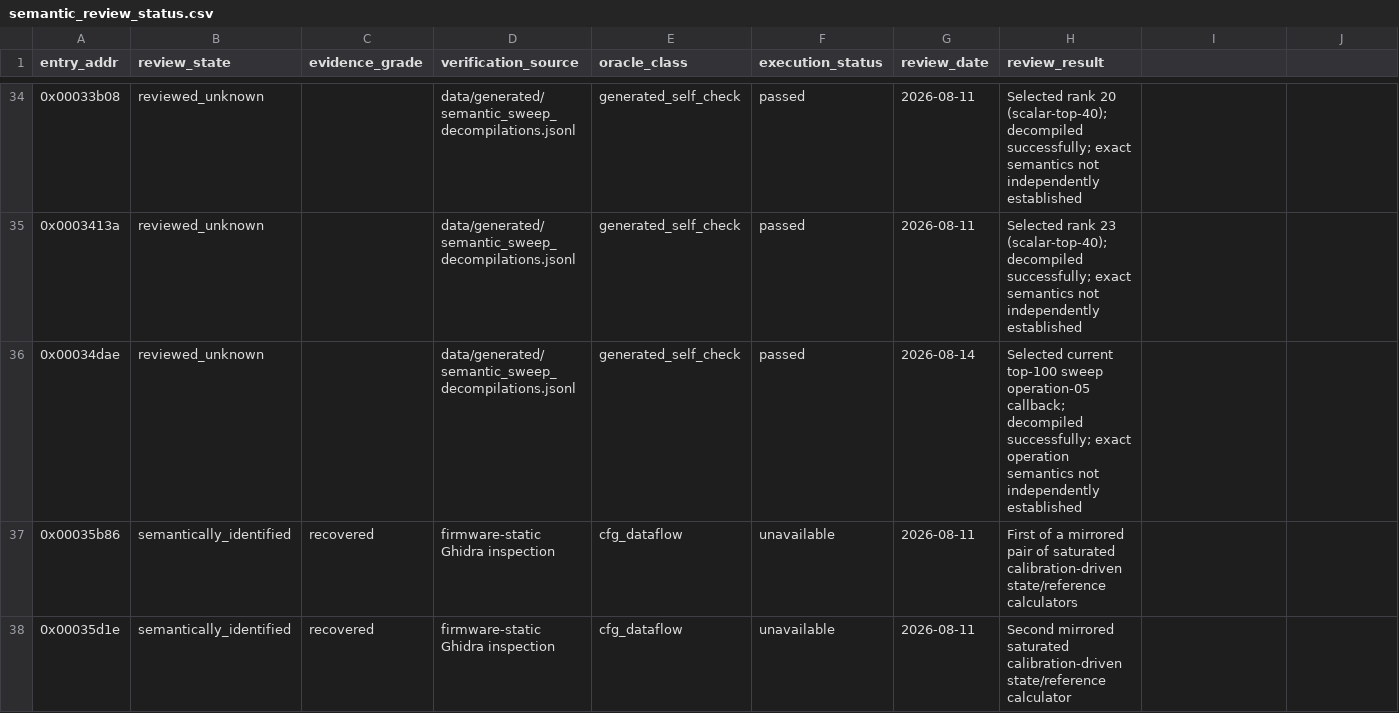
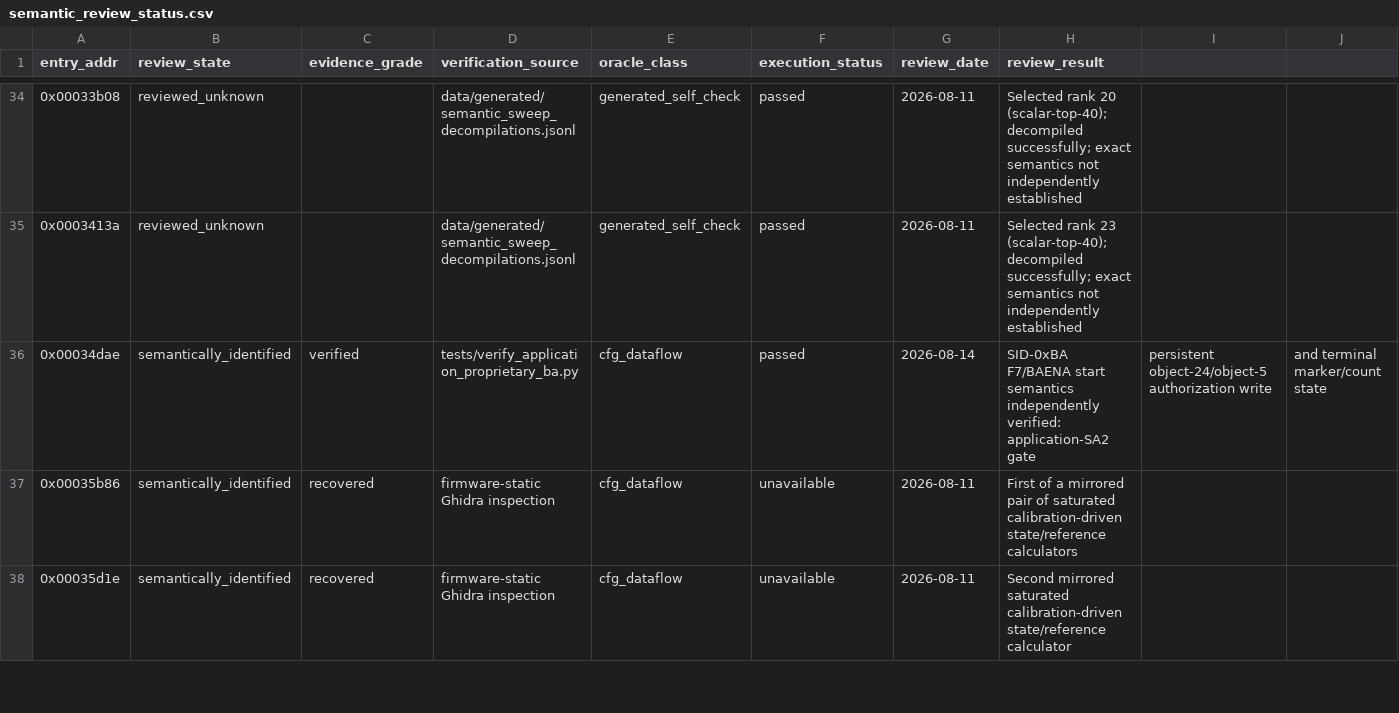
Before and after one commit to kaikozlov/ghidra_rh850, a CSV file: data/semantic_review_status.csv, drawn as a sheet; only a part is shown, gaps mark what is left out; the diff covers the shown part only.

Commit message:
Promote BA authorization semantic evidence

```diff
--- a/data/semantic_review_status.csv
+++ b/data/semantic_review_status.csv
@@ -35,3 +35,3 @@ entry_addr,review_state,evidence_grade,verification_source,oracle_class,executio
 0x0003413a,reviewed_unknown,,data/generated/semantic_sweep_decompilations.jsonl,generated_self_check,passed,2026-08-11,Selected rank 23 (scalar-top-40); decompiled successfully; exact semantics not independently established
-0x00034dae,reviewed_unknown,,data/generated/semantic_sweep_decompilations.jsonl,generated_self_check,passed,2026-08-14,Selected current top-100 sweep operation-05 callback; decompiled successfully; exact operation semantics not independently established
+0x00034dae,semantically_identified,verified,tests/verify_application_proprietary_ba.py,cfg_dataflow,passed,2026-08-14,SID-0xBA F7/BAENA start semantics independently verified: application-SA2 gate, persistent object-24/object-5 authorization write, and terminal marker/count state
 0x00035b86,semantically_identified,recovered,firmware-static Ghidra inspection,cfg_dataflow,unavailable,2026-08-11,First of a mirrored pair of saturated calibration-driven state/reference calculators
```
Also changed, not shown: 1 added row elsewhere in this file, data/semantic_coverage_ledger.csv, 9 other files.
